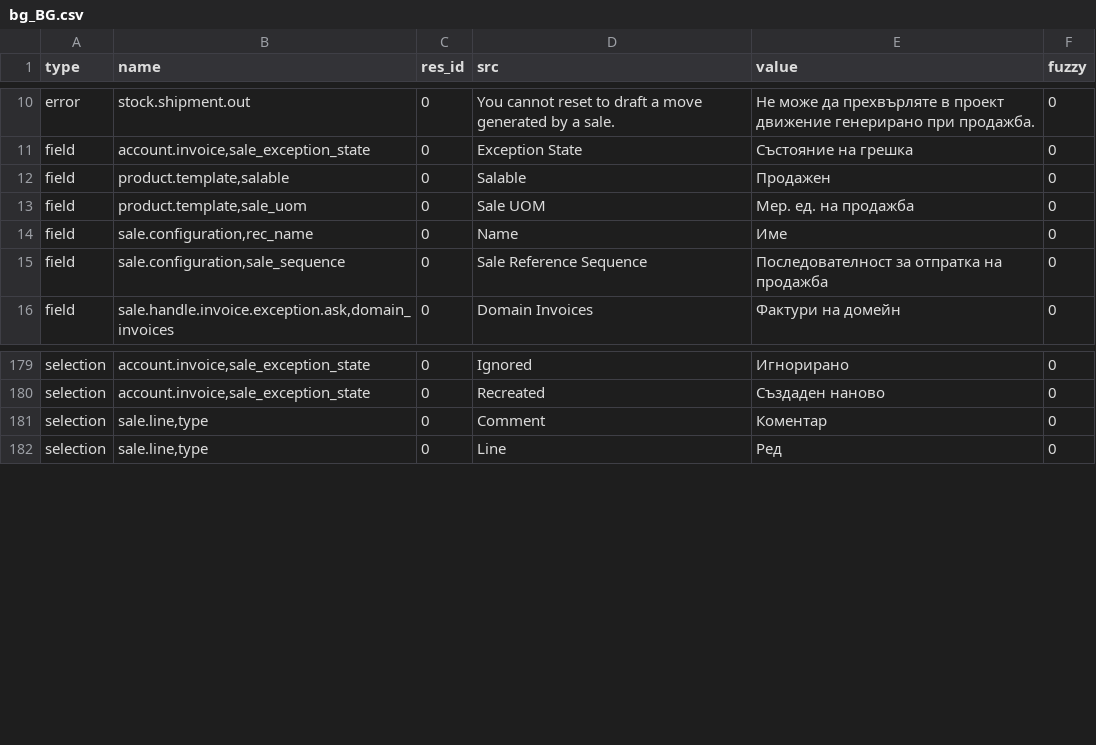
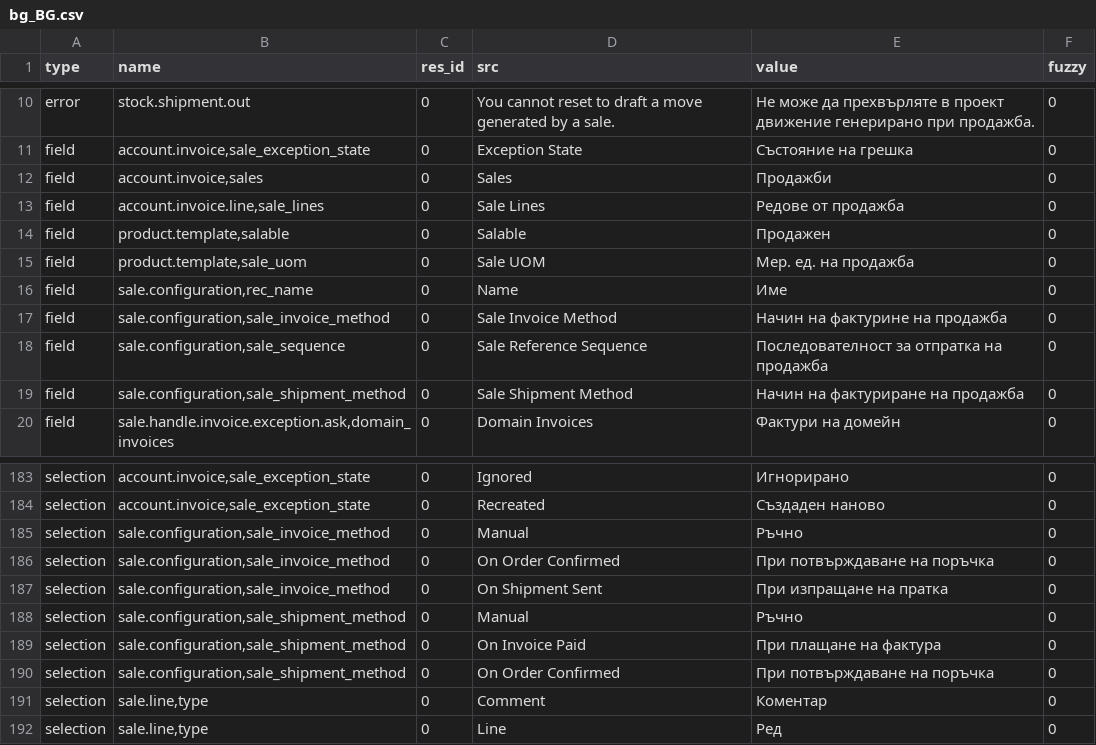
Before and after one commit to bala4901/sale, a CSV file: bg_BG.csv, drawn as a sheet; only a part is shown, gaps mark what is left out.

Commit message:
Bulgarian translation

```diff
--- a/bg_BG.csv
+++ b/bg_BG.csv
@@ -11,2 +11,4 @@ error,stock.shipment.out,0,You cannot reset to draft a move generated by a sale.
 field,"account.invoice,sale_exception_state",0,Exception State,Състояние на грешка,0
+field,"account.invoice,sales",0,Sales,Продажби,0
+field,"account.invoice.line,sale_lines",0,Sale Lines,Редове от продажба,0
 field,"product.template,salable",0,Salable,Продажен,0
@@ -14,3 +16,5 @@ field,"product.template,sale_uom",0,Sale UOM,Мер. ед. на продажба
 field,"sale.configuration,rec_name",0,Name,Име,0
+field,"sale.configuration,sale_invoice_method",0,Sale Invoice Method,Начин на фактурине на продажба,0
 field,"sale.configuration,sale_sequence",0,Sale Reference Sequence,Последователност за отпратка на продажба,0
+field,"sale.configuration,sale_shipment_method",0,Sale Shipment Method,Начин на фактуриране на продажба,0
 field,"sale.handle.invoice.exception.ask,domain_invoices",0,Domain Invoices,Фактури на домейн,0
@@ -180,2 +184,8 @@ selection,"account.invoice,sale_exception_state",0,Ignored,Игнорирано,
 selection,"account.invoice,sale_exception_state",0,Recreated,Създаден наново,0
+selection,"sale.configuration,sale_invoice_method",0,Manual,Ръчно,0
+selection,"sale.configuration,sale_invoice_method",0,On Order Confirmed,При потвърждаване на поръчка,0
+selection,"sale.configuration,sale_invoice_method",0,On Shipment Sent,При изпращане на пратка,0
+selection,"sale.configuration,sale_shipment_method",0,Manual,Ръчно,0
+selection,"sale.configuration,sale_shipment_method",0,On Invoice Paid,При плащане на фактура,0
+selection,"sale.configuration,sale_shipment_method",0,On Order Confirmed,При потвърждаване на поръчка,0
 selection,"sale.line,type",0,Comment,Коментар,0
```
